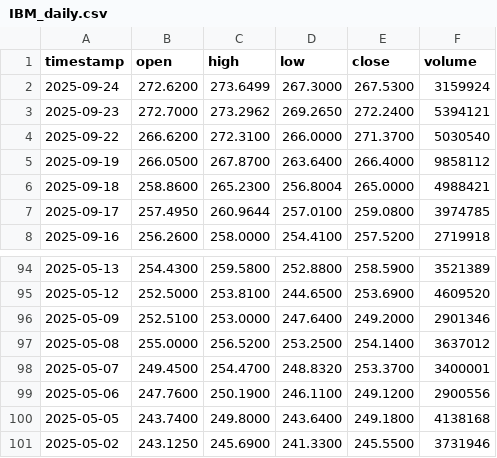
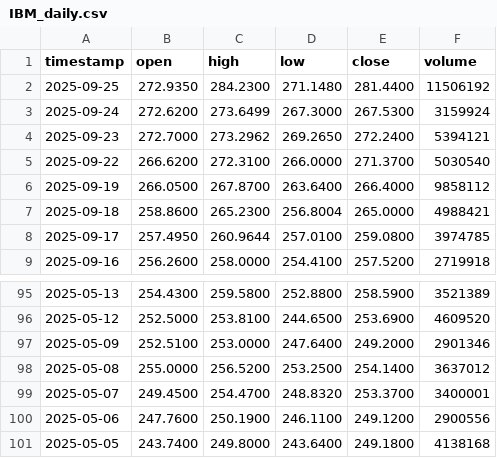
Before and after one commit to Klyeil/Stock, a CSV file: data/IBM_daily.csv, drawn as a sheet; only a part is shown, gaps mark what is left out; removed rows and columns are numbered as before the commit, all else as after; the diff names each change by its address in the sheet, - before the commit and + after, or states it on an @@ line.

```diff
--- a/data/IBM_daily.csv
+++ b/data/IBM_daily.csv
+row 2: 2025-09-25 | 272.9350 | 284.2300 | 271.1480 | 281.4400 | 11506192
-row 101: 2025-05-02 | 243.1250 | 245.6900 | 241.3300 | 245.5500 | 3731946
```
Also changed, not shown: data/AAPL_daily.csv, 12 other files.
